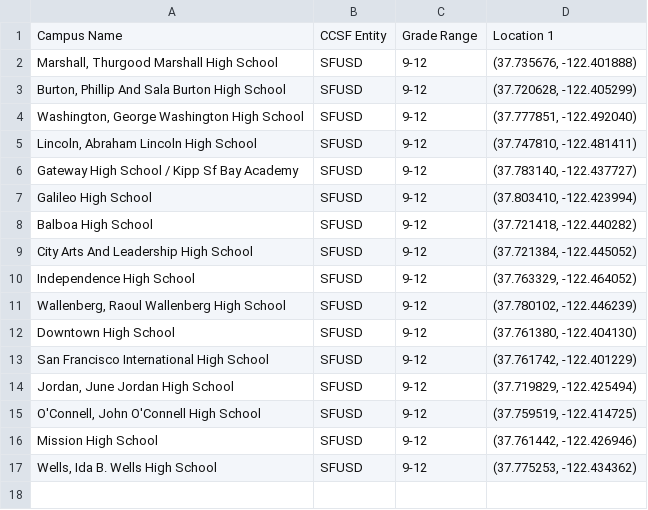
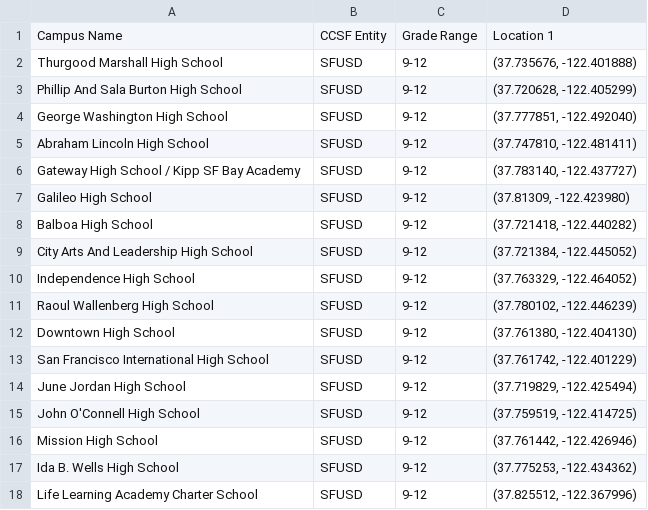
Before and after one commit to chuang01-cr/UP221-Caleb, a CSV file: Week 8/data/public_hs.csv, drawn as a sheet.

Commit message:
Week 8 Additional Content

```diff
--- a/Week 8/data/public_hs.csv
+++ b/Week 8/data/public_hs.csv
@@ -1,8 +1,8 @@
 Campus Name,CCSF Entity,Grade Range,Location 1
-"Marshall, Thurgood Marshall High School",SFUSD,9-12,"(37.735676, -122.401888)"
-"Burton, Phillip And Sala Burton High School",SFUSD,9-12,"(37.720628, -122.405299)"
-"Washington, George Washington High School",SFUSD,9-12,"(37.777851, -122.492040)"
-"Lincoln, Abraham Lincoln High School",SFUSD,9-12,"(37.747810, -122.481411)"
-Gateway High School / Kipp Sf Bay Academy,SFUSD,9-12,"(37.783140, -122.437727)"
-Galileo High School,SFUSD,9-12,"(37.803410, -122.423994)"
+Thurgood Marshall High School,SFUSD,9-12,"(37.735676, -122.401888)"
+Phillip And Sala Burton High School,SFUSD,9-12,"(37.720628, -122.405299)"
+George Washington High School,SFUSD,9-12,"(37.777851, -122.492040)"
+Abraham Lincoln High School,SFUSD,9-12,"(37.747810, -122.481411)"
+Gateway High School / Kipp SF Bay Academy,SFUSD,9-12,"(37.783140, -122.437727)"
+Galileo High School,SFUSD,9-12,"(37.81309, -122.423980)"
 Balboa High School,SFUSD,9-12,"(37.721418, -122.440282)"
@@ -10,8 +10,9 @@ City Arts And Leadership High School,SFUSD,9-12,"(37.721384, -122.445052)"
 Independence High School,SFUSD,9-12,"(37.763329, -122.464052)"
-"Wallenberg, Raoul Wallenberg High School",SFUSD,9-12,"(37.780102, -122.446239)"
+Raoul Wallenberg High School,SFUSD,9-12,"(37.780102, -122.446239)"
 Downtown High School,SFUSD,9-12,"(37.761380, -122.404130)"
 San Francisco International High School,SFUSD,9-12,"(37.761742, -122.401229)"
-"Jordan, June Jordan High School",SFUSD,9-12,"(37.719829, -122.425494)"
-"O'Connell, John O'Connell High School",SFUSD,9-12,"(37.759519, -122.414725)"
+June Jordan High School,SFUSD,9-12,"(37.719829, -122.425494)"
+John O'Connell High School,SFUSD,9-12,"(37.759519, -122.414725)"
 Mission High School,SFUSD,9-12,"(37.761442, -122.426946)"
-"Wells, Ida B. Wells High School",SFUSD,9-12,"(37.775253, -122.434362)"
+Ida B. Wells High School,SFUSD,9-12,"(37.775253, -122.434362)"
+Life Learning Academy Charter School,SFUSD,9-12,"(37.825512, -122.367996)"
```
Also changed, not shown: 18 other files.
